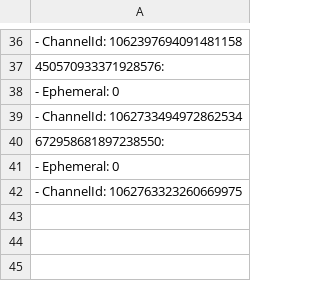
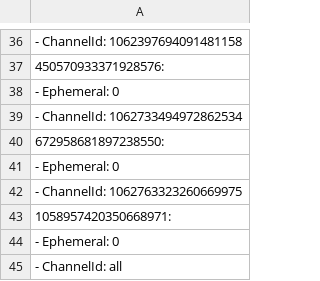
Before and after one commit to SpoonFish/PerebotDiscord, a CSV file: assets/servers.csv, drawn as a sheet; only a part is shown, gaps mark what is left out.

```diff
--- a/assets/servers.csv
+++ b/assets/servers.csv
@@ -42 +42,4 @@
  - ChannelId: 1062763323260669975
+1058957420350668971:
+ - Ephemeral: 0
+ - ChannelId: all
```
Also changed, not shown: 5 other files.
